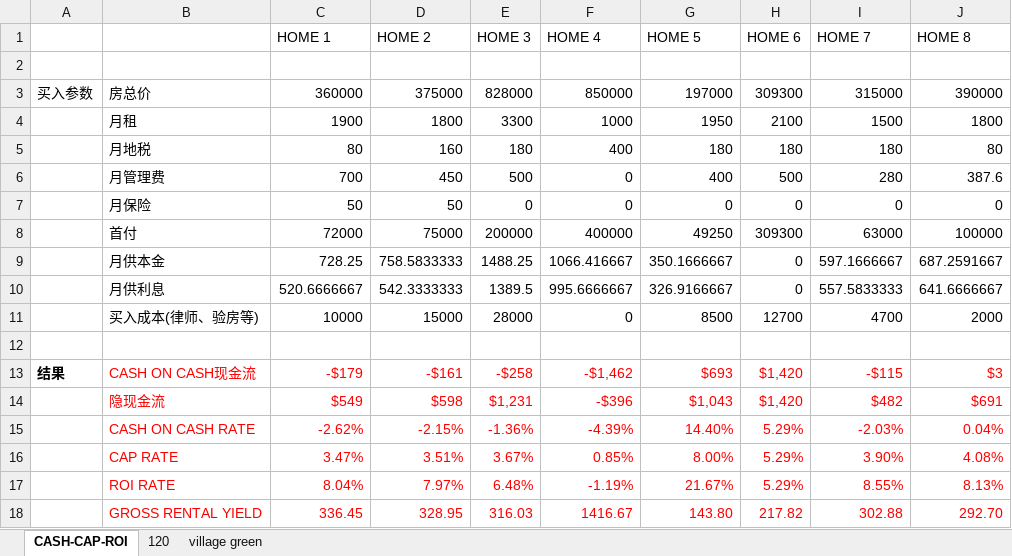
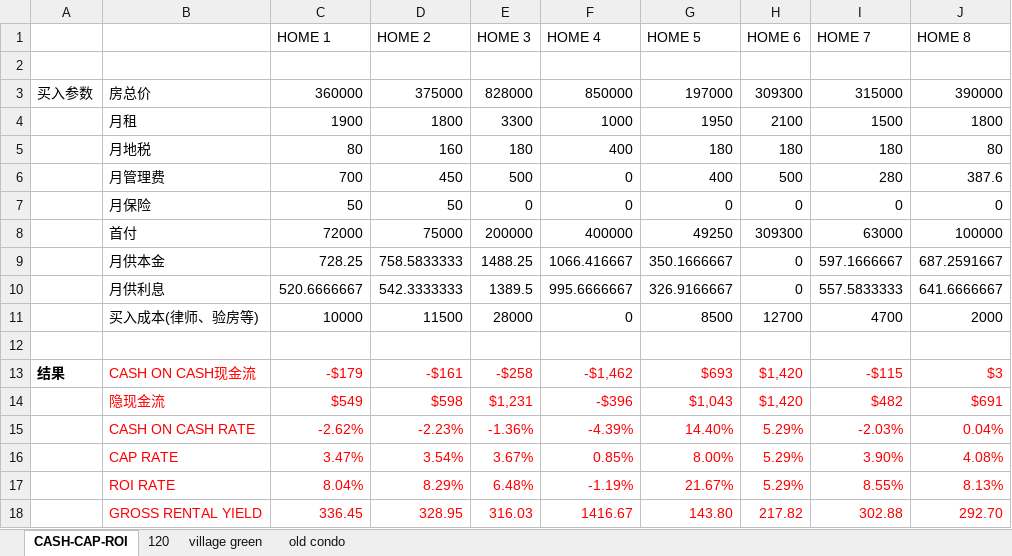
Before and after one commit to andyfengc/andyfengc.github.io, an Excel workbook: download/20200322-house-cash-cap-roi.xlsx, sheet CASH-CAP-ROI, drawn as a sheet; values as stored, in another font and other column widths than the file's, no borders; the diff names each change by its address in the sheet, - before the commit and + after, or states it on an @@ line.

```diff
--- a/download/20200322-house-cash-cap-roi.xlsx (sheet CASH-CAP-ROI)
+++ b/download/20200322-house-cash-cap-roi.xlsx (sheet CASH-CAP-ROI)
+sheet tab: old condo
-D11 (HOME 2): 15000
+D11 (HOME 2): 11500
-D15 (HOME 2): -2.15%
+D15 (HOME 2): -2.23%
-D16 (HOME 2): 3.51%
+D16 (HOME 2): 3.54%
-D17 (HOME 2): 7.97%
+D17 (HOME 2): 8.29%
```
Also changed, not shown: 1 other file.
